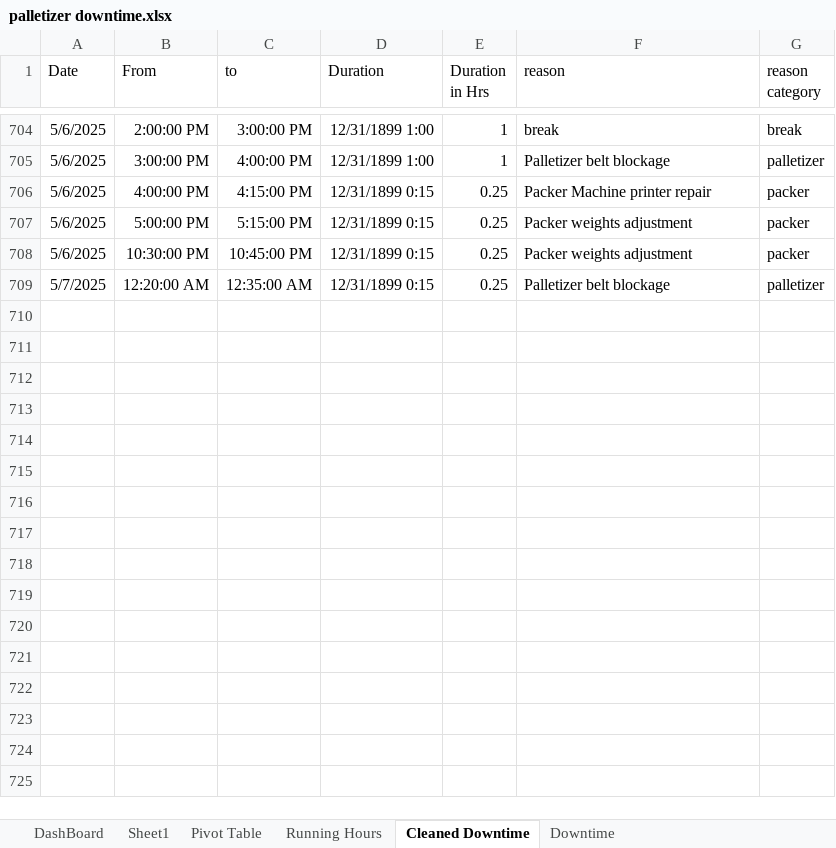
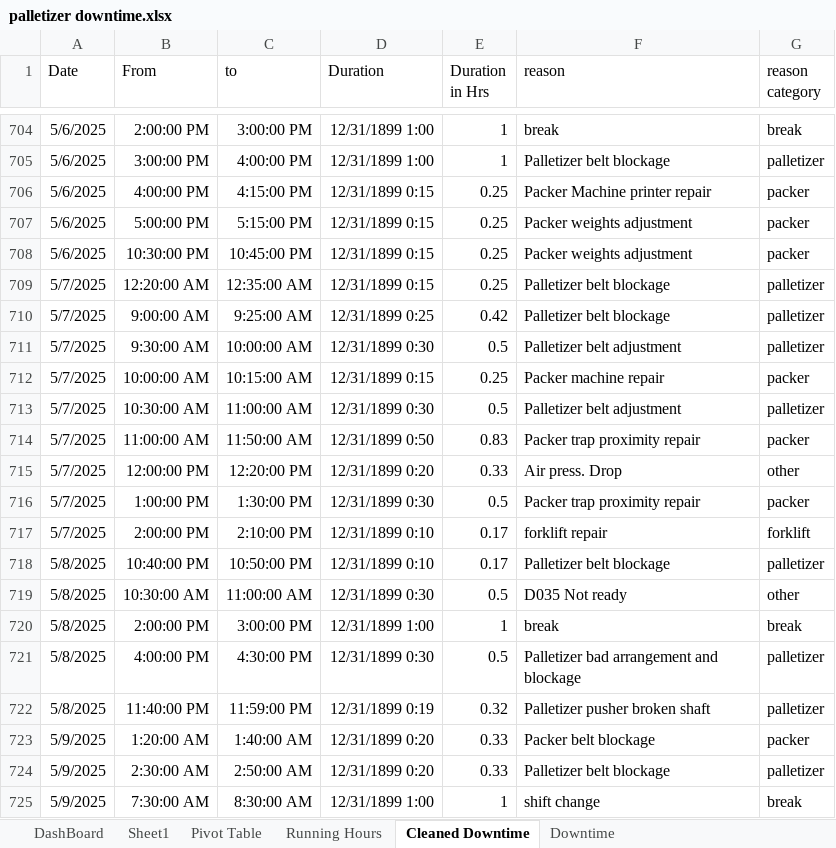
Before and after one commit to abdelaleeem/streamlit_dashboard_palletizer, an Excel workbook: palletizer downtime.xlsx, sheet Cleaned Downtime, drawn as a sheet; only a part is shown, gaps mark what is left out; values as stored, in another font and other column widths than the file's, no borders; table styles not drawn; the diff names each change by its address in the sheet, - before the commit and + after, or states it on an @@ line.

```diff
--- a/palletizer downtime.xlsx (sheet Cleaned Downtime)
+++ b/palletizer downtime.xlsx (sheet Cleaned Downtime)
+row 710: 5/7/2025 | 9:00:00 AM | 9:25:00 AM | 12/31/1899 0:25 | 0.42 | Palletizer belt blockage | palletizer
+row 711: 5/7/2025 | 9:30:00 AM | 10:00:00 AM | 12/31/1899 0:30 | 0.5 | Palletizer belt adjustment | palletizer
+row 712: 5/7/2025 | 10:00:00 AM | 10:15:00 AM | 12/31/1899 0:15 | 0.25 | Packer machine repair | packer
+row 713: 5/7/2025 | 10:30:00 AM | 11:00:00 AM | 12/31/1899 0:30 | 0.5 | Palletizer belt adjustment | palletizer
+row 714: 5/7/2025 | 11:00:00 AM | 11:50:00 AM | 12/31/1899 0:50 | 0.83 | Packer trap proximity repair | packer
+row 715: 5/7/2025 | 12:00:00 PM | 12:20:00 PM | 12/31/1899 0:20 | 0.33 | Air press. Drop | other
+row 716: 5/7/2025 | 1:00:00 PM | 1:30:00 PM | 12/31/1899 0:30 | 0.5 | Packer trap proximity repair | packer
+row 717: 5/7/2025 | 2:00:00 PM | 2:10:00 PM | 12/31/1899 0:10 | 0.17 | forklift repair | forklift
+row 718: 5/8/2025 | 10:40:00 PM | 10:50:00 PM | 12/31/1899 0:10 | 0.17 | Palletizer belt blockage | palletizer
+row 719: 5/8/2025 | 10:30:00 AM | 11:00:00 AM | 12/31/1899 0:30 | 0.5 | D035 Not ready | other
+row 720: 5/8/2025 | 2:00:00 PM | 3:00:00 PM | 12/31/1899 1:00 | 1 | break | break
+row 721: 5/8/2025 | 4:00:00 PM | 4:30:00 PM | 12/31/1899 0:30 | 0.5 | Palletizer bad arrangement and blockage | palletizer
+row 722: 5/8/2025 | 11:40:00 PM | 11:59:00 PM | 12/31/1899 0:19 | 0.32 | Palletizer pusher broken shaft | palletizer
+row 723: 5/9/2025 | 1:20:00 AM | 1:40:00 AM | 12/31/1899 0:20 | 0.33 | Packer belt blockage | packer
+row 724: 5/9/2025 | 2:30:00 AM | 2:50:00 AM | 12/31/1899 0:20 | 0.33 | Palletizer belt blockage | palletizer
+row 725: 5/9/2025 | 7:30:00 AM | 8:30:00 AM | 12/31/1899 1:00 | 1 | shift change | break
```
Also changed, not shown: sheet Pivot Table, sheet Downtime, sheet Running Hours, charts or pictures.
